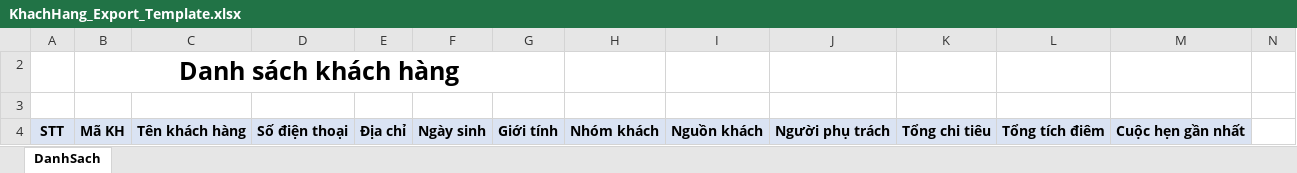
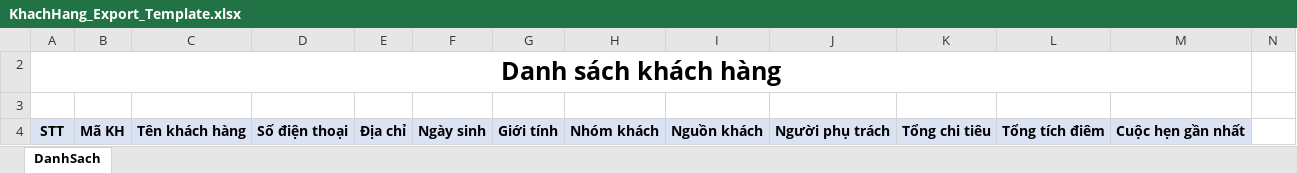
Before and after one commit to Leanhssoft/Luckybeauty_backend, an Excel workbook: beautify_api/8.0.0/aspnet-core/src/BanHangBeautify.Web.Host/wwwroot/ExcelTemplate/KhachHang_Export_Template.xlsx, sheet DanhSach, drawn as a sheet; values as stored, in another font and other column widths than the file's, no borders; removed rows and columns are numbered as before the commit, all else as after; the diff names each change by its address in the sheet, - before the commit and + after, or states it on an @@ line.

Commit message:
thêm export import + quyền

```diff
--- a/beautify_api/8.0.0/aspnet-core/src/BanHangBeautify.Web.Host/wwwroot/ExcelTemplate/KhachHang_Export_Template.xlsx (sheet DanhSach)
+++ b/beautify_api/8.0.0/aspnet-core/src/BanHangBeautify.Web.Host/wwwroot/ExcelTemplate/KhachHang_Export_Template.xlsx (sheet DanhSach)
-row 2:  | Danh sách khách hàng
+row 2: Danh sách khách hàng
```
Also changed, not shown: 28 other files.
